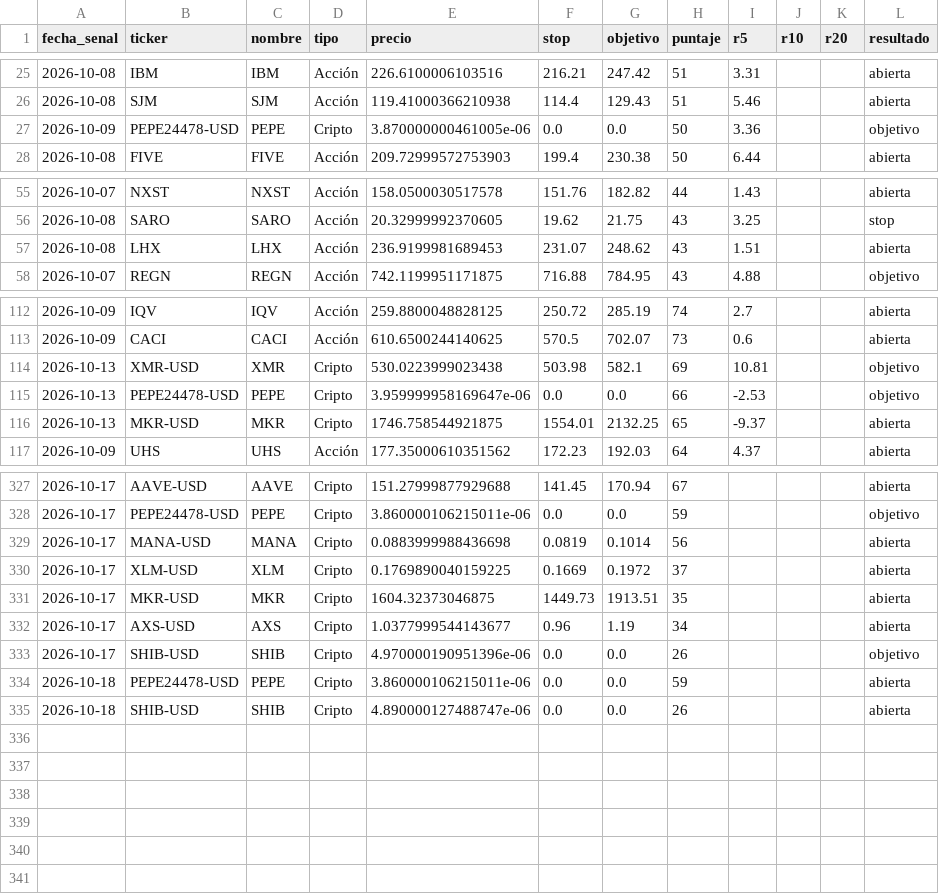
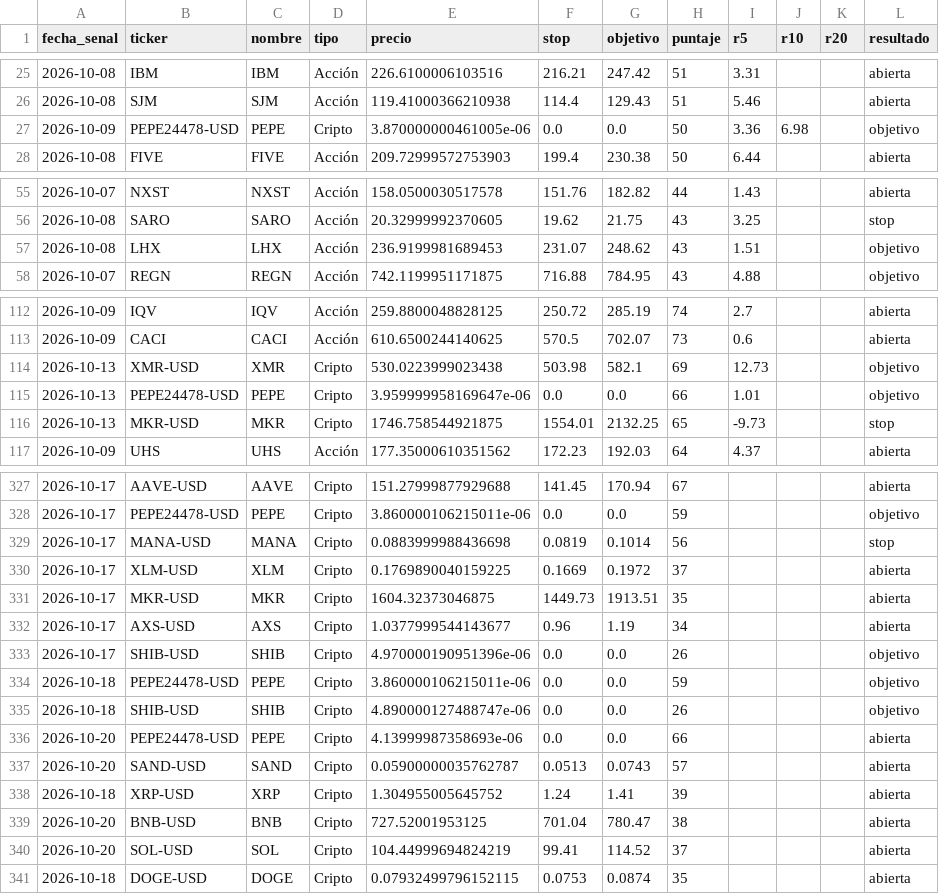
Before and after one commit to ernestoghilardi-trade/traderverde, a CSV file: senales_historial.csv, drawn as a sheet; only a part is shown, gaps mark what is left out; the diff covers the shown part only.

Commit message:
Historial 2026-10-20

```diff
--- a/senales_historial.csv
+++ b/senales_historial.csv
@@ -26,3 +26,3 @@ fecha_senal,ticker,nombre,tipo,precio,stop,objetivo,puntaje,r5,r10,r20,resultado
 2026-10-08,SJM,SJM,Acción,119.41000366210938,114.4,129.43,51,5.46,,,abierta
-2026-10-09,PEPE24478-USD,PEPE,Cripto,3.870000000461005e-06,0.0,0.0,50,3.36,,,objetivo
+2026-10-09,PEPE24478-USD,PEPE,Cripto,3.870000000461005e-06,0.0,0.0,50,3.36,6.98,,objetivo
 2026-10-08,FIVE,FIVE,Acción,209.72999572753903,199.4,230.38,50,6.44,,,abierta
@@ -56,3 +56,3 @@ fecha_senal,ticker,nombre,tipo,precio,stop,objetivo,puntaje,r5,r10,r20,resultado
 2026-10-08,SARO,SARO,Acción,20.32999992370605,19.62,21.75,43,3.25,,,stop
-2026-10-08,LHX,LHX,Acción,236.9199981689453,231.07,248.62,43,1.51,,,abierta
+2026-10-08,LHX,LHX,Acción,236.9199981689453,231.07,248.62,43,1.51,,,objetivo
 2026-10-07,REGN,REGN,Acción,742.1199951171875,716.88,784.95,43,4.88,,,objetivo
@@ -113,5 +113,5 @@ fecha_senal,ticker,nombre,tipo,precio,stop,objetivo,puntaje,r5,r10,r20,resultado
 2026-10-09,CACI,CACI,Acción,610.6500244140625,570.5,702.07,73,0.6,,,abierta
-2026-10-13,XMR-USD,XMR,Cripto,530.0223999023438,503.98,582.1,69,10.81,,,objetivo
-2026-10-13,PEPE24478-USD,PEPE,Cripto,3.959999958169647e-06,0.0,0.0,66,-2.53,,,objetivo
-2026-10-13,MKR-USD,MKR,Cripto,1746.758544921875,1554.01,2132.25,65,-9.37,,,abierta
+2026-10-13,XMR-USD,XMR,Cripto,530.0223999023438,503.98,582.1,69,12.73,,,objetivo
+2026-10-13,PEPE24478-USD,PEPE,Cripto,3.959999958169647e-06,0.0,0.0,66,1.01,,,objetivo
+2026-10-13,MKR-USD,MKR,Cripto,1746.758544921875,1554.01,2132.25,65,-9.73,,,stop
 2026-10-09,UHS,UHS,Acción,177.35000610351562,172.23,192.03,64,4.37,,,abierta
@@ -328,3 +328,3 @@ fecha_senal,ticker,nombre,tipo,precio,stop,objetivo,puntaje,r5,r10,r20,resultado
 2026-10-17,PEPE24478-USD,PEPE,Cripto,3.860000106215011e-06,0.0,0.0,59,,,,objetivo
-2026-10-17,MANA-USD,MANA,Cripto,0.0883999988436698,0.0819,0.1014,56,,,,abierta
+2026-10-17,MANA-USD,MANA,Cripto,0.0883999988436698,0.0819,0.1014,56,,,,stop
 2026-10-17,XLM-USD,XLM,Cripto,0.1769890040159225,0.1669,0.1972,37,,,,abierta
@@ -333,3 +333,9 @@ fecha_senal,ticker,nombre,tipo,precio,stop,objetivo,puntaje,r5,r10,r20,resultado
 2026-10-17,SHIB-USD,SHIB,Cripto,4.970000190951396e-06,0.0,0.0,26,,,,objetivo
-2026-10-18,PEPE24478-USD,PEPE,Cripto,3.860000106215011e-06,0.0,0.0,59,,,,abierta
-2026-10-18,SHIB-USD,SHIB,Cripto,4.890000127488747e-06,0.0,0.0,26,,,,abierta
+2026-10-18,PEPE24478-USD,PEPE,Cripto,3.860000106215011e-06,0.0,0.0,59,,,,objetivo
+2026-10-18,SHIB-USD,SHIB,Cripto,4.890000127488747e-06,0.0,0.0,26,,,,objetivo
+2026-10-20,PEPE24478-USD,PEPE,Cripto,4.13999987358693e-06,0.0,0.0,66,,,,abierta
+2026-10-20,SAND-USD,SAND,Cripto,0.05900000035762787,0.0513,0.0743,57,,,,abierta
+2026-10-18,XRP-USD,XRP,Cripto,1.304955005645752,1.24,1.41,39,,,,abierta
+2026-10-20,BNB-USD,BNB,Cripto,727.52001953125,701.04,780.47,38,,,,abierta
+2026-10-20,SOL-USD,SOL,Cripto,104.44999694824219,99.41,114.52,37,,,,abierta
+2026-10-18,DOGE-USD,DOGE,Cripto,0.07932499796152115,0.0753,0.0874,35,,,,abierta
```
Also changed, not shown: 10 edited cells elsewhere in this file.
